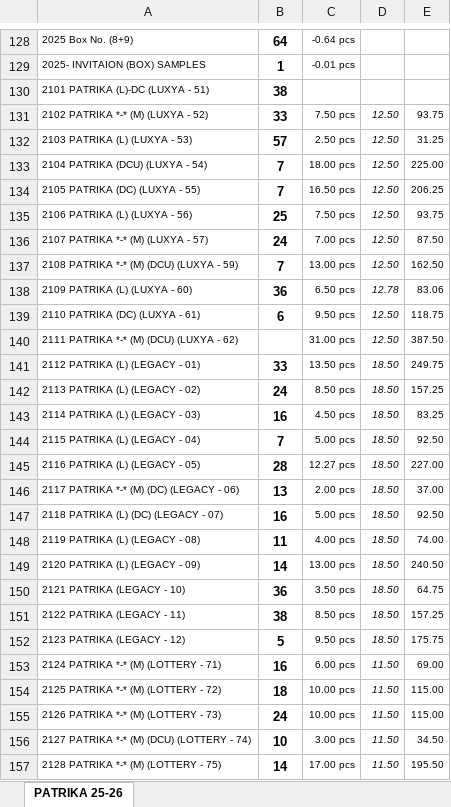
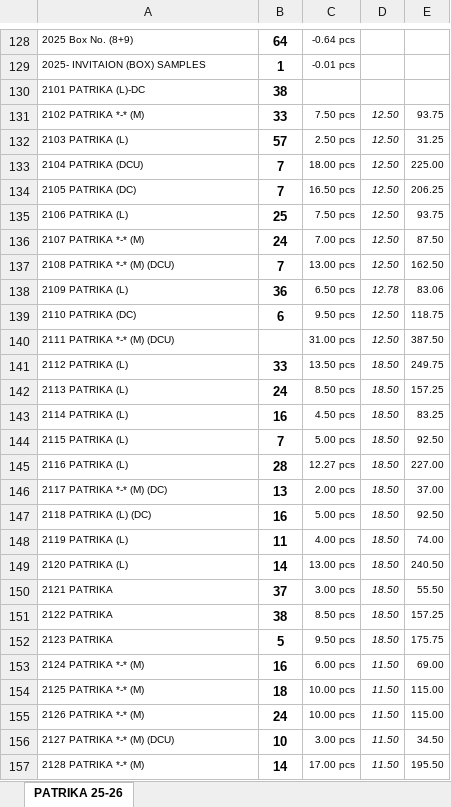
Before and after one commit to jyoti-creative-cards/jyoti-cards-stock-management-streamlit-app, an Excel workbook: data/website stock.xlsx, sheet PATRIKA 25-26, drawn as a sheet; only a part is shown, gaps mark what is left out; values as stored, in another font and other column widths than the file's, no borders; removed rows and columns are numbered as before the commit, all else as after; the diff covers the shown part only; the diff names each change by its address in the sheet, - before the commit and + after, or states it on an @@ line.

Commit message:
nikhil 19feb@604

```diff
--- a/data/website stock.xlsx (sheet PATRIKA 25-26)
+++ b/data/website stock.xlsx (sheet PATRIKA 25-26)
-A130: 2101 PATRIKA (L)-DC (LUXYA - 51)
+A130: 2101 PATRIKA (L)-DC
-A131: 2102 PATRIKA *-* (M) (LUXYA - 52)
+A131: 2102 PATRIKA *-* (M)
-A132: 2103 PATRIKA (L) (LUXYA - 53)
+A132: 2103 PATRIKA (L)
-A133: 2104 PATRIKA (DCU) (LUXYA - 54)
+A133: 2104 PATRIKA (DCU)
-A134: 2105 PATRIKA (DC) (LUXYA - 55)
+A134: 2105 PATRIKA (DC)
-A135: 2106 PATRIKA (L) (LUXYA - 56)
+A135: 2106 PATRIKA (L)
-A136: 2107 PATRIKA *-* (M) (LUXYA - 57)
+A136: 2107 PATRIKA *-* (M)
-A137: 2108 PATRIKA *-* (M) (DCU) (LUXYA - 59)
+A137: 2108 PATRIKA *-* (M) (DCU)
-A138: 2109 PATRIKA (L) (LUXYA - 60)
+A138: 2109 PATRIKA (L)
-A139: 2110 PATRIKA (DC) (LUXYA - 61)
+A139: 2110 PATRIKA (DC)
-A140: 2111 PATRIKA *-* (M) (DCU) (LUXYA - 62)
+A140: 2111 PATRIKA *-* (M) (DCU)
-A141: 2112 PATRIKA (L) (LEGACY - 01)
+A141: 2112 PATRIKA (L)
-A142: 2113 PATRIKA (L) (LEGACY - 02)
+A142: 2113 PATRIKA (L)
-A143: 2114 PATRIKA (L) (LEGACY - 03)
+A143: 2114 PATRIKA (L)
-A144: 2115 PATRIKA (L) (LEGACY - 04)
+A144: 2115 PATRIKA (L)
-A145: 2116 PATRIKA (L) (LEGACY - 05)
+A145: 2116 PATRIKA (L)
-A146: 2117 PATRIKA *-* (M) (DC) (LEGACY - 06)
+A146: 2117 PATRIKA *-* (M) (DC)
-A147: 2118 PATRIKA (L) (DC) (LEGACY - 07)
+A147: 2118 PATRIKA (L) (DC)
-A148: 2119 PATRIKA (L) (LEGACY - 08)
+A148: 2119 PATRIKA (L)
-A149: 2120 PATRIKA (L) (LEGACY - 09)
+A149: 2120 PATRIKA (L)
-row 150: 2121 PATRIKA (LEGACY - 10) | 36 | 3.50 pcs | 18.50 | 64.75
+row 150: 2121 PATRIKA | 37 | 3.00 pcs | 18.50 | 55.50
-A151: 2122 PATRIKA (LEGACY - 11)
+A151: 2122 PATRIKA
-A152: 2123 PATRIKA (LEGACY - 12)
+A152: 2123 PATRIKA
-A153: 2124 PATRIKA *-* (M) (LOTTERY - 71)
+A153: 2124 PATRIKA *-* (M)
-A154: 2125 PATRIKA *-* (M) (LOTTERY - 72)
+A154: 2125 PATRIKA *-* (M)
-A155: 2126 PATRIKA *-* (M) (LOTTERY - 73)
+A155: 2126 PATRIKA *-* (M)
-A156: 2127 PATRIKA *-* (M) (DCU) (LOTTERY - 74)
+A156: 2127 PATRIKA *-* (M) (DCU)
-A157: 2128 PATRIKA *-* (M) (LOTTERY - 75)
+A157: 2128 PATRIKA *-* (M)
```
Also changed, not shown: 1 added row, 1 removed row and 695 edited cells elsewhere in this sheet.
